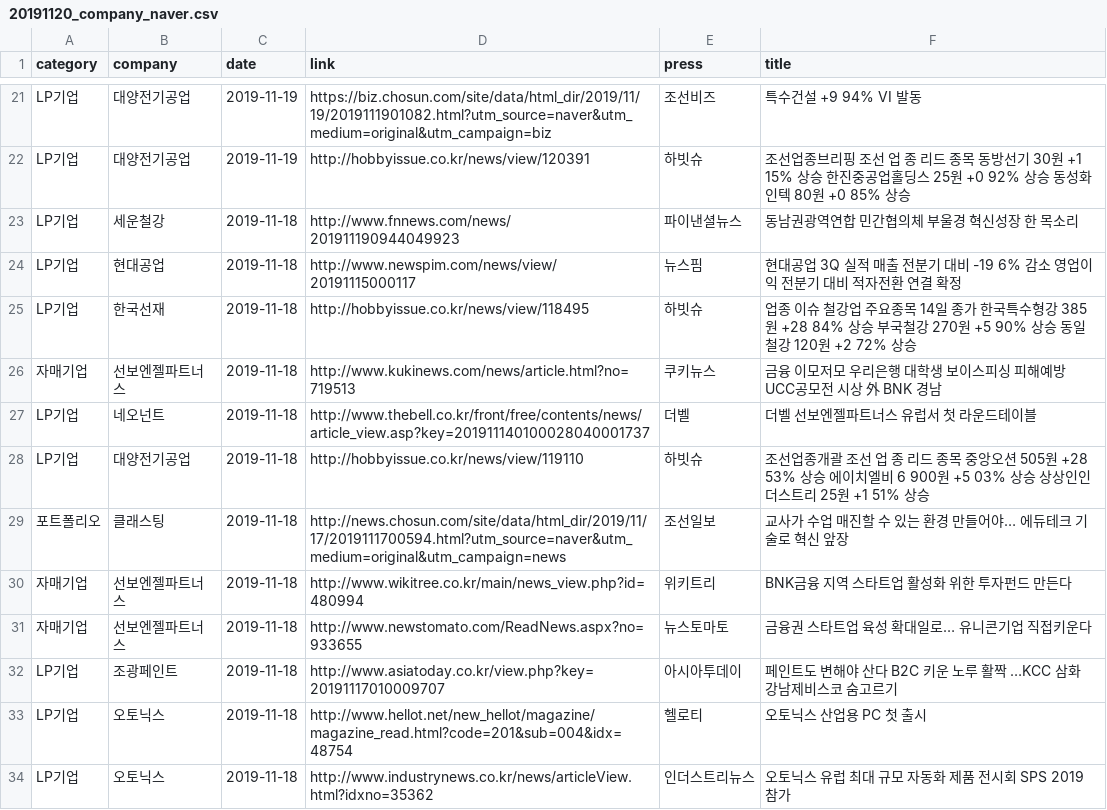
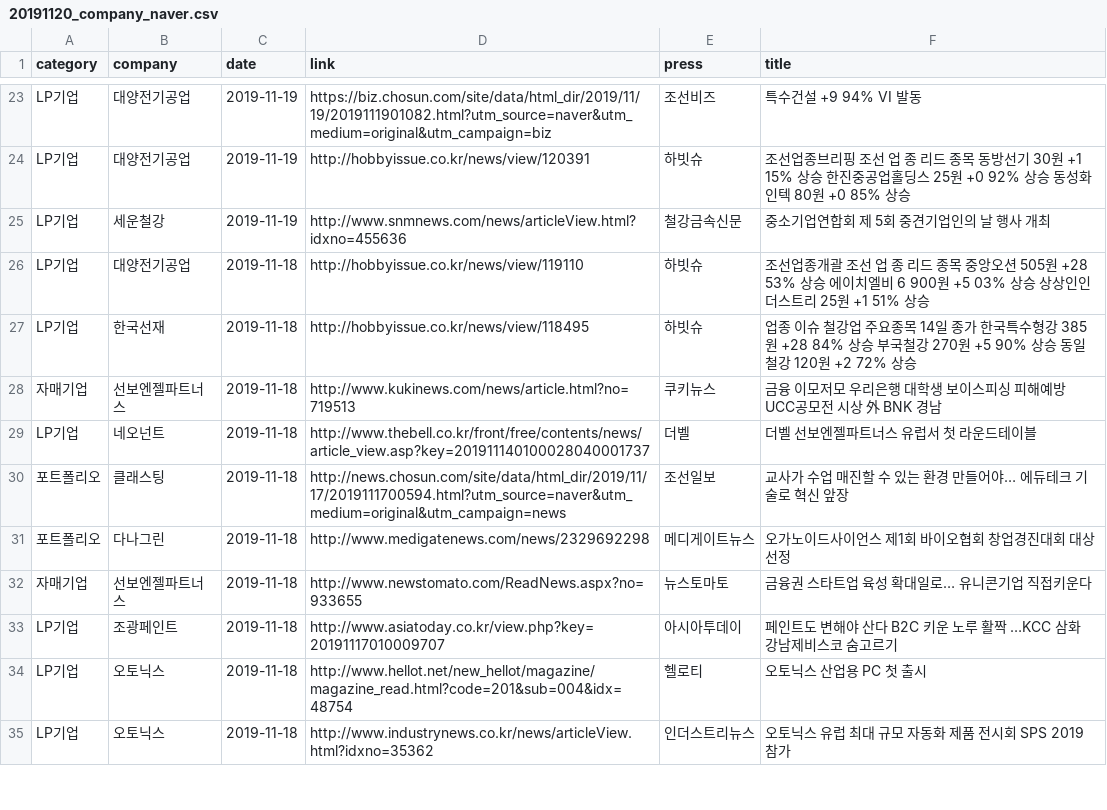
Before and after one commit to MH-Lee/sunbo_django, a CSV file: news/task_module/backup_data/20191120_company_naver.csv, drawn as a sheet; only a part is shown, gaps mark what is left out; the diff covers the shown part only.

```diff
--- a/news/task_module/backup_data/20191120_company_naver.csv
+++ b/news/task_module/backup_data/20191120_company_naver.csv
@@ -22,4 +24,4 @@ LP기업,대양전기공업,2019-11-19,https://biz.chosun.com/site/data/html_dir
 LP기업,대양전기공업,2019-11-19,http://hobbyissue.co.kr/news/view/120391,하빗슈, 조선업종브리핑  조선 업 종 리드 종목  동방선기 30원 +1 15% 상승 한진중공업홀딩스 25원 +0 92% 상승 동성화인텍 80원 +0 85% 상승
-LP기업,세운철강,2019-11-18,http://www.fnnews.com/news/201911190944049923,파이낸셜뉴스, 동남권광역연합  민간협의체  부울경 혁신성장  한 목소리
-LP기업,현대공업,2019-11-18,http://www.newspim.com/news/view/20191115000117,뉴스핌,현대공업 3Q 실적  매출 전분기 대비 -19 6% 감소 영업이익 전분기 대비 적자전환  연결 확정
+LP기업,세운철강,2019-11-19,http://www.snmnews.com/news/articleView.html?idxno=455636,철강금속신문,중소기업연합회  제 5회 중견기업인의 날  행사 개최
+LP기업,대양전기공업,2019-11-18,http://hobbyissue.co.kr/news/view/119110,하빗슈, 조선업종개괄  조선 업 종 리드 종목  중앙오션 505원 +28 53% 상승 에이치엘비 6 900원 +5 03% 상승 상상인인더스트리 25원 +1 51% 상승
 LP기업,한국선재,2019-11-18,http://hobbyissue.co.kr/news/view/118495,하빗슈, 업종 이슈  철강업 주요종목 14일 종가 한국특수형강 385원 +28 84% 상승 부국철강 270원 +5 90% 상승 동일철강 120원 +2 72% 상승
@@ -27,5 +29,4 @@ LP기업,한국선재,2019-11-18,http://hobbyissue.co.kr/news/view/118495,하빗
 LP기업,네오넌트,2019-11-18,http://www.thebell.co.kr/front/free/contents/news/article_view.asp?key=201911140100028040001737,더벨, 더벨 선보엔젤파트너스  유럽서 첫 라운드테이블
-LP기업,대양전기공업,2019-11-18,http://hobbyissue.co.kr/news/view/119110,하빗슈, 조선업종개괄  조선 업 종 리드 종목  중앙오션 505원 +28 53% 상승 에이치엘비 6 900원 +5 03% 상승 상상인인더스트리 25원 +1 51% 상승
 포트폴리오,클래스팅,2019-11-18,http://news.chosun.com/site/data/html_dir/2019/11/17/2019111700594.html?utm_source=naver&utm_medium=original&utm_campaign=news,조선일보, 교사가 수업 매진할 수 있는 환경 만들어야… 에듀테크 기술로 혁신 앞장
-자매기업,선보엔젤파트너스,2019-11-18,http://www.wikitree.co.kr/main/news_view.php?id=480994,위키트리,BNK금융  지역 스타트업 활성화 위한 투자펀드 만든다
+포트폴리오,다나그린,2019-11-18,http://www.medigatenews.com/news/2329692298,메디게이트뉴스,오가노이드사이언스  제1회 바이오협회 창업경진대회 대상 선정
 자매기업,선보엔젤파트너스,2019-11-18,http://www.newstomato.com/ReadNews.aspx?no=933655,뉴스토마토,금융권  스타트업 육성 확대일로… 유니콘기업 직접키운다
```
Also changed, not shown: 7 added rows, 8 removed rows, 1 moved row and 12 edited cells elsewhere in this file, news/task_module/backup_data/20191120_Investment_attraction_naver.csv.
